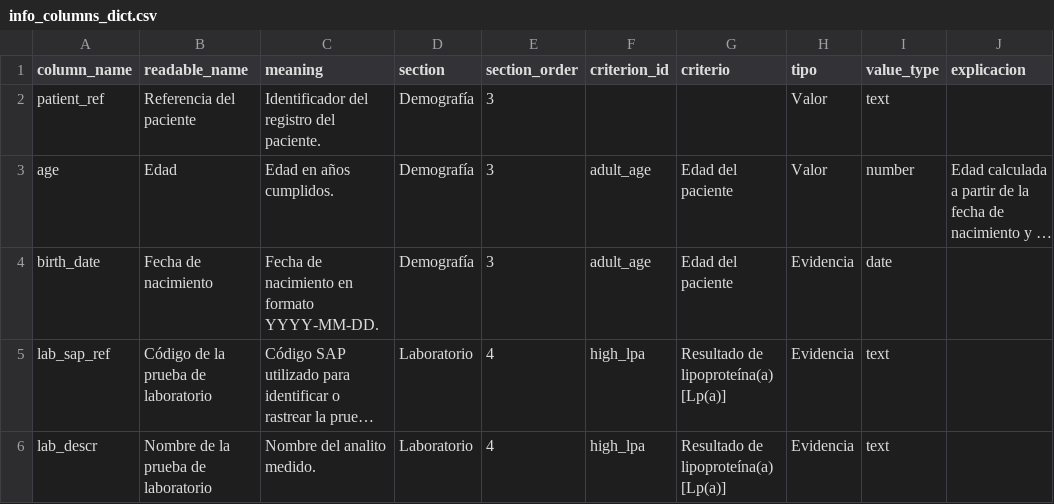
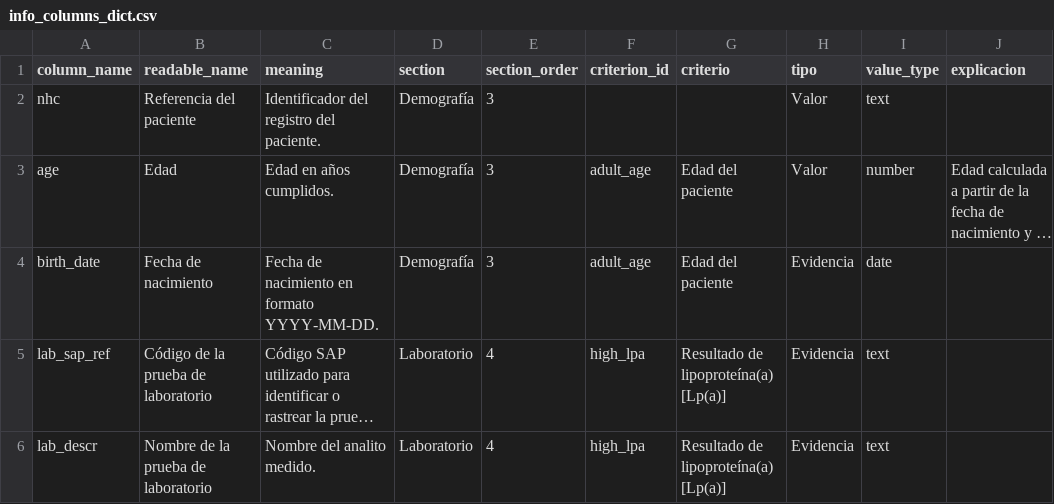
Before and after one commit to kluna1998/patient-discovery, a CSV file: public/info_columns_dict.csv, drawn as a sheet; only a part is shown; long unchanged cells end in …; the diff names each change by its address in the sheet, - before the commit and + after, or states it on an @@ line.

```diff
--- a/public/info_columns_dict.csv
+++ b/public/info_columns_dict.csv
-A2 (column_name): patient_ref
+A2 (column_name): nhc
```
Also changed, not shown: 9 other files.
